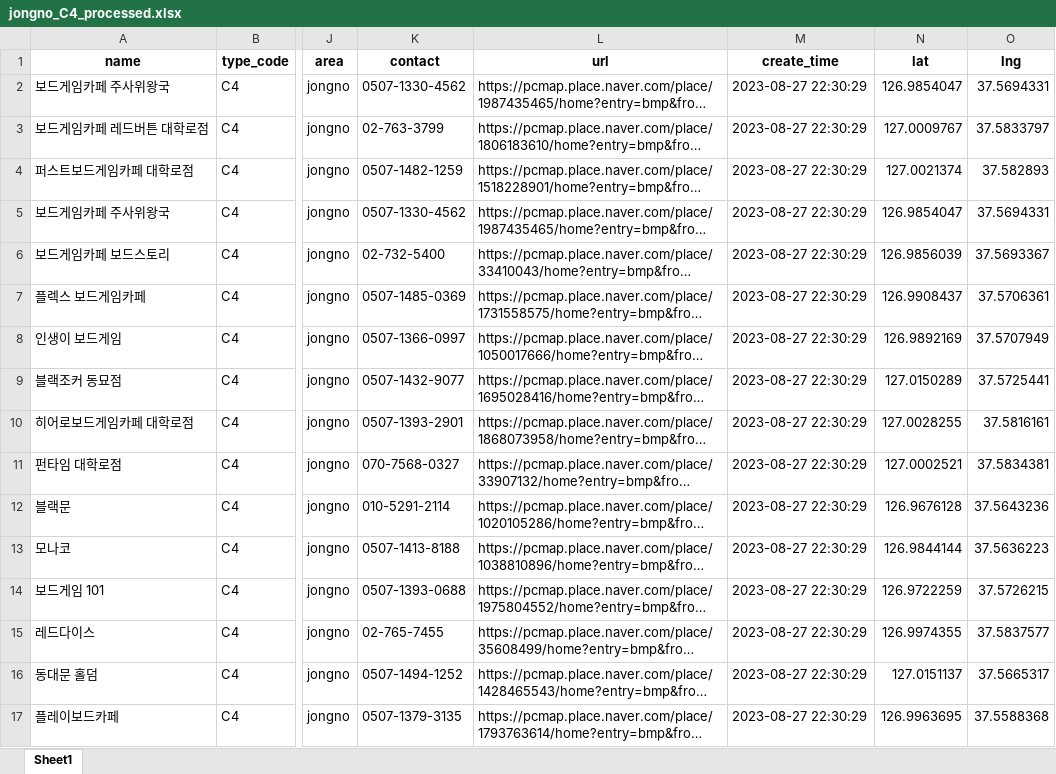
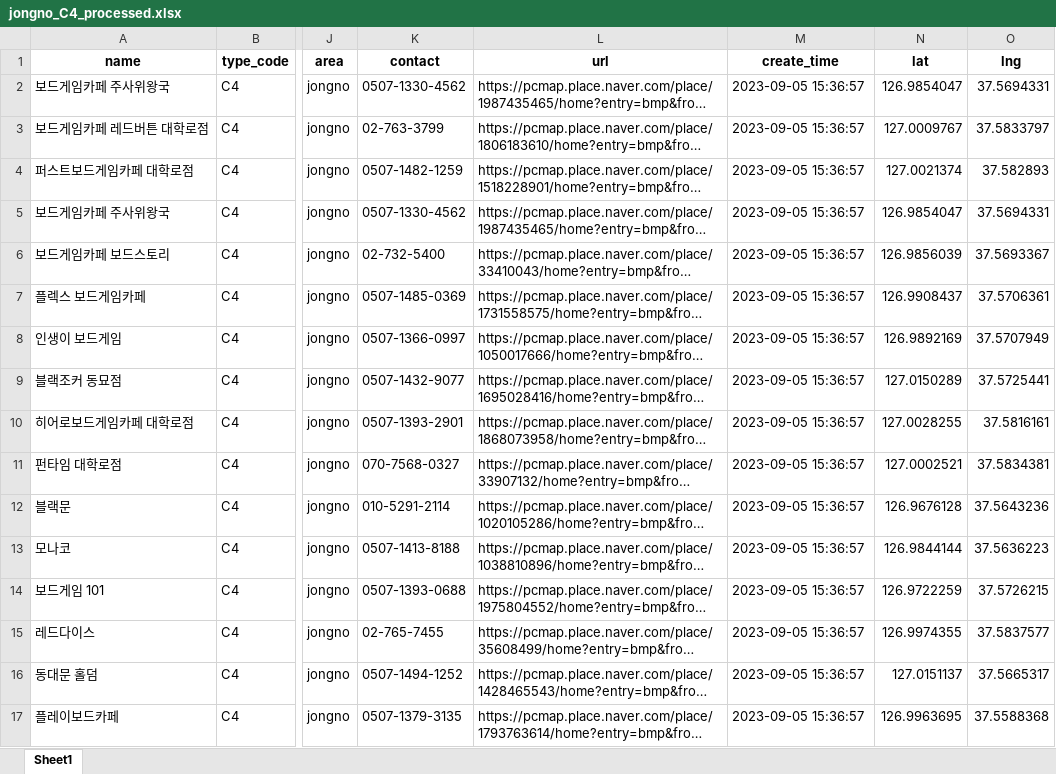
Before and after one commit to Day-PL/Day_Pl, an Excel workbook: data_process/xlsx/jongno_C4_processed.xlsx, sheet Sheet1, drawn as a sheet; only a part is shown, gaps mark what is left out; long unchanged cells end in …; values as stored, in another font and other column widths than the file's, no borders; the diff names each change by its address in the sheet, - before the commit and + after, or states it on an @@ line.

```diff
--- a/data_process/xlsx/jongno_C4_processed.xlsx (sheet Sheet1)
+++ b/data_process/xlsx/jongno_C4_processed.xlsx (sheet Sheet1)
-M2:M17 (create_time): 2023-08-27 22:30:29
+M2:M17 (create_time): 2023-09-05 15:36:57
```
Also changed, not shown: data_process/xlsx/jongno_A1_processed.xlsx, data_process/xlsx/jongno_A3_processed.xlsx, 32 other files.
